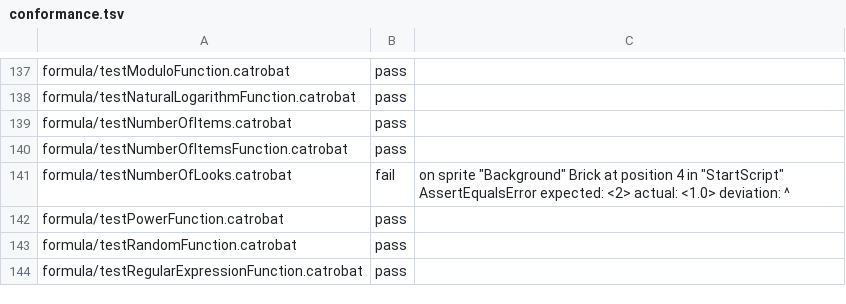
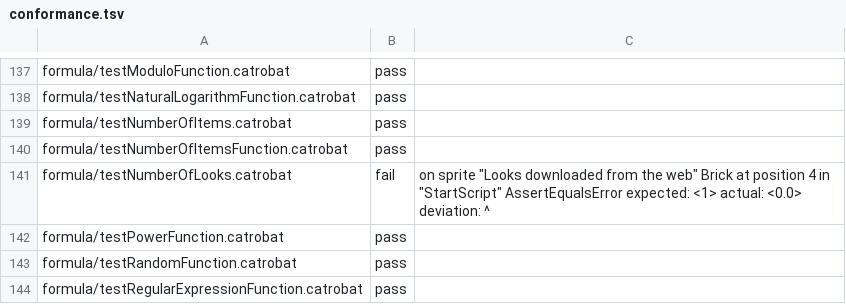
Before and after one commit to Catrobat/Catroweb, a TSV file: player/conformance.tsv, drawn as a sheet; only a part is shown, gaps mark what is left out.

```diff
--- a/player/conformance.tsv
+++ b/player/conformance.tsv
@@ -140,3 +140,3 @@ formula/testNumberOfItems.catrobat	pass
 formula/testNumberOfItemsFunction.catrobat	pass	
-formula/testNumberOfLooks.catrobat	fail	on sprite "Background" Brick at position 4 in "StartScript" AssertEqualsError expected: <2> actual: <1.0> deviation: ^
+formula/testNumberOfLooks.catrobat	fail	on sprite "Looks downloaded from the web" Brick at position 4 in "StartScript" AssertEqualsError expected: <1> actual: <0.0> deviation: ^
 formula/testPowerFunction.catrobat	pass	
```
Also changed, not shown: 3 other files.
